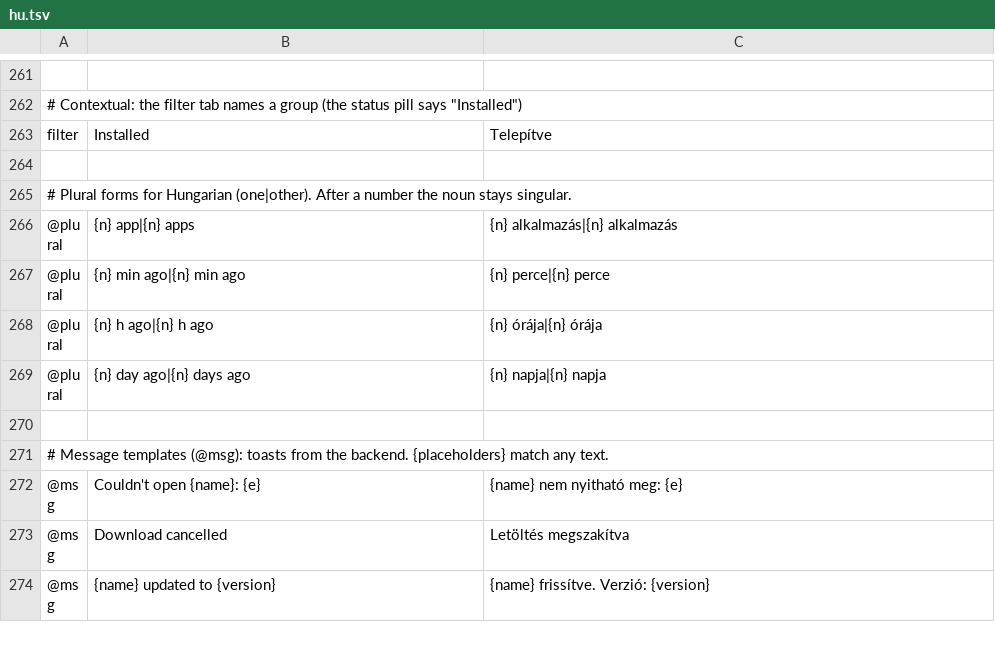
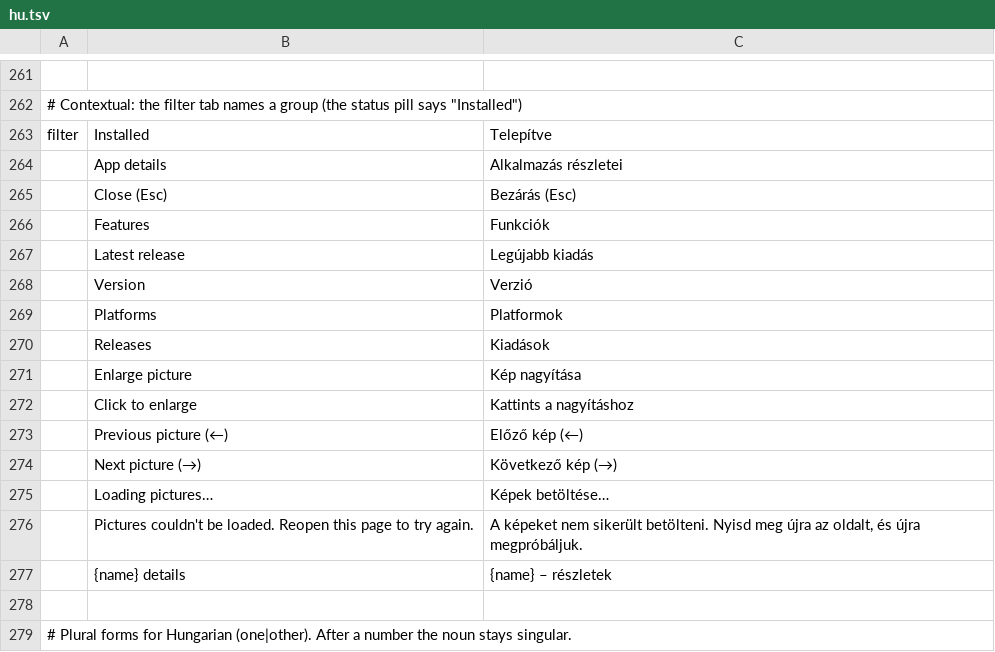
Before and after one commit to Byxis/craft-launcher, a TSV file: crates/ui-egui/src/i18n/hu.tsv, drawn as a sheet; only a part is shown, gaps mark what is left out; the shorter side is filled out with more unchanged rows; the diff names each change by its address in the sheet, - before the commit and + after, or states it on an @@ line.

```diff
--- a/crates/ui-egui/src/i18n/hu.tsv
+++ b/crates/ui-egui/src/i18n/hu.tsv
+row 264:  | App details | Alkalmazás részletei
+row 265:  | Close (Esc) | Bezárás (Esc)
+row 266:  | Features | Funkciók
+row 267:  | Latest release | Legújabb kiadás
+row 268:  | Version | Verzió
+row 269:  | Platforms | Platformok
+row 270:  | Releases | Kiadások
+row 271:  | Enlarge picture | Kép nagyítása
+row 272:  | Click to enlarge | Kattints a nagyításhoz
+row 273:  | Previous picture (←) | Előző kép (←)
+row 274:  | Next picture (→) | Következő kép (→)
+row 275:  | Loading pictures… | Képek betöltése…
+row 276:  | Pictures couldn't be loaded. Reopen this page to try again. | A képeket nem sikerült betölteni. Nyisd meg újra az oldalt, és újra megpróbáljuk.
+row 277:  | {name} details | {name} – részletek
```
Also changed, not shown: crates/ui-egui/src/i18n/cs.tsv, crates/ui-egui/src/i18n/es.tsv, 12 other files.
